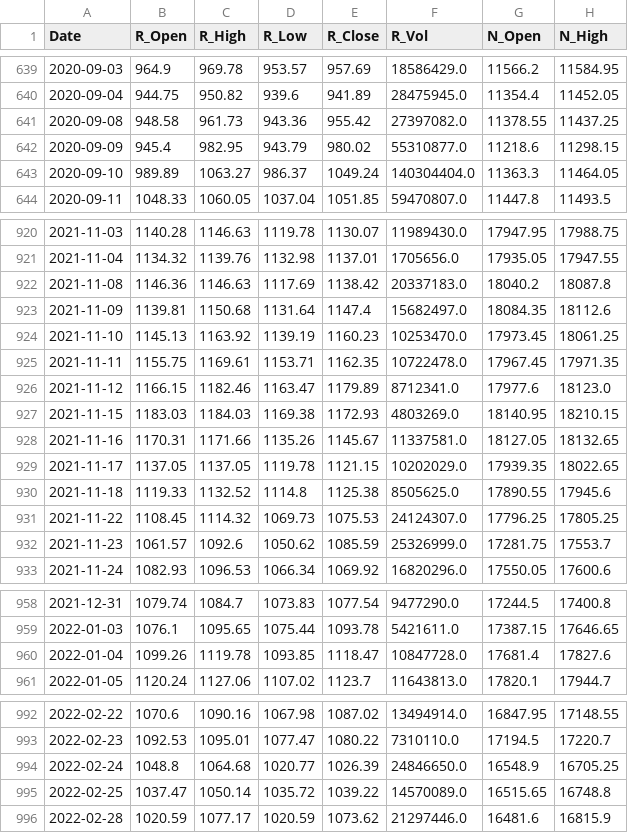
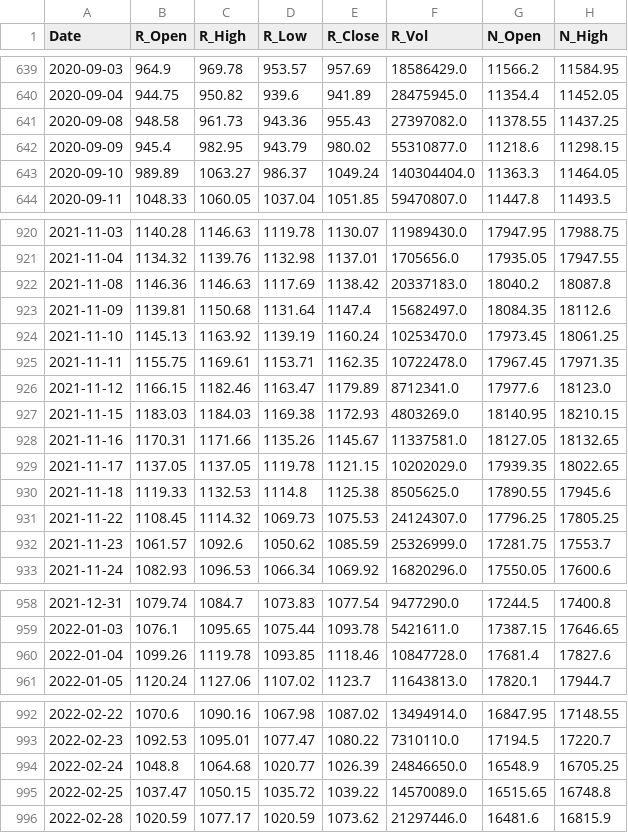
Before and after one commit to AJ-F98/Reliance-Stock-Predictor-v2, a CSV file: reliance_raw_2018_today.csv, drawn as a sheet; only a part is shown, gaps mark what is left out; the diff covers the shown part only; the diff names each change by its address in the sheet, - before the commit and + after, or states it on an @@ line.

```diff
--- a/reliance_raw_2018_today.csv
+++ b/reliance_raw_2018_today.csv
-E641 (R_Close): 955.42
+E641 (R_Close): 955.43
-E924 (R_Close): 1160.23
+E924 (R_Close): 1160.24
-C930 (R_High): 1132.52
+C930 (R_High): 1132.53
-E960 (R_Close): 1118.47
+E960 (R_Close): 1118.46
-C995 (R_High): 1050.14
+C995 (R_High): 1050.15
```
Also changed, not shown: 2 added rows and 25 edited cells elsewhere in this file, 4 other files.
